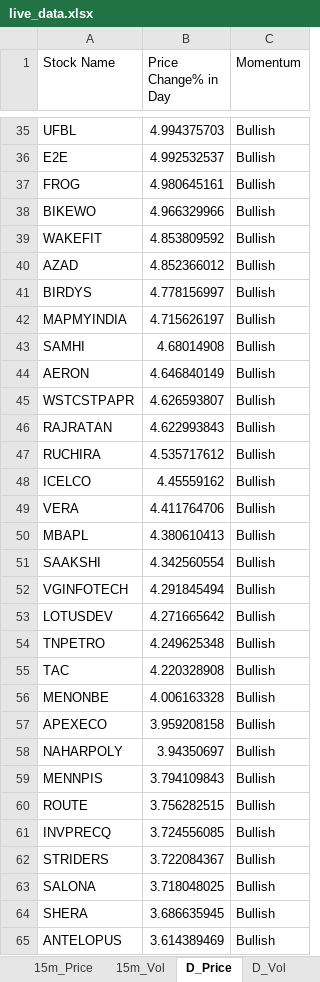
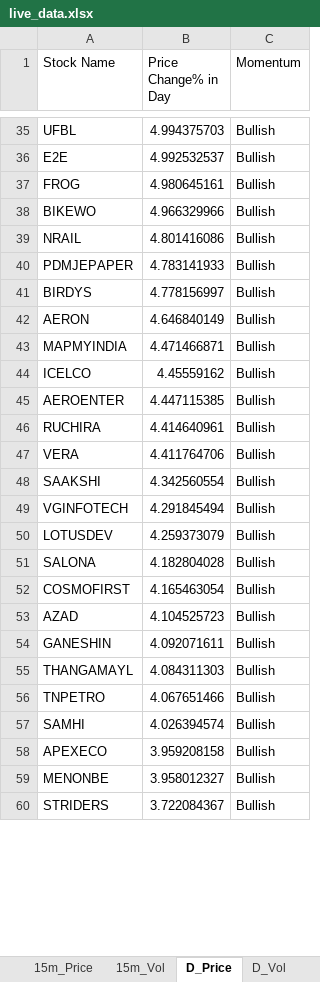
Before and after one commit to srbsharma92/priceAction2, an Excel workbook: data/live_data.xlsx, sheet D_Price, drawn as a sheet; only a part is shown, gaps mark what is left out; values as stored, in another font and other column widths than the file's, no borders; removed rows and columns are numbered as before the commit, all else as after; the diff covers the shown part only; the diff names each change by its address in the sheet, - before the commit and + after, or states it on an @@ line.

```diff
--- a/data/live_data.xlsx (sheet D_Price)
+++ b/data/live_data.xlsx (sheet D_Price)
-row 39: WAKEFIT | 4.853809592 | Bullish
-row 40: AZAD | 4.852366012 | Bullish
+row 39: NRAIL | 4.801416086 | Bullish
+row 40: PDMJEPAPER | 4.783141933 | Bullish
-row 42: MAPMYINDIA | 4.715626197 | Bullish
-row 43: SAMHI | 4.68014908 | Bullish
-row 45: WSTCSTPAPR | 4.626593807 | Bullish
-row 46: RAJRATAN | 4.622993843 | Bullish
-row 47: RUCHIRA | 4.535717612 | Bullish
+row 43: MAPMYINDIA | 4.471466871 | Bullish
+row 45: AEROENTER | 4.447115385 | Bullish
+row 46: RUCHIRA | 4.414640961 | Bullish
-row 50: MBAPL | 4.380610413 | Bullish
-B50 (Price Change% in Day): 4.271665642
+B50 (Price Change% in Day): 4.259373079
+row 51: SALONA | 4.182804028 | Bullish
+row 52: COSMOFIRST | 4.165463054 | Bullish
+row 53: AZAD | 4.104525723 | Bullish
+row 54: GANESHIN | 4.092071611 | Bullish
+row 55: THANGAMAYL | 4.084311303 | Bullish
-B56 (Price Change% in Day): 4.249625348
+B56 (Price Change% in Day): 4.067651466
-row 55: TAC | 4.220328908 | Bullish
-row 56: MENONBE | 4.006163328 | Bullish
+row 57: SAMHI | 4.026394574 | Bullish
-row 58: NAHARPOLY | 3.94350697 | Bullish
-row 59: MENNPIS | 3.794109843 | Bullish
-row 60: ROUTE | 3.756282515 | Bullish
-row 61: INVPRECQ | 3.724556085 | Bullish
+row 59: MENONBE | 3.958012327 | Bullish
-row 63: SALONA | 3.718048025 | Bullish
-row 64: SHERA | 3.686635945 | Bullish
-row 65: ANTELOPUS | 3.614389469 | Bullish
```
Also changed, not shown: 40 added rows, 33 removed rows and 12 edited cells elsewhere in this sheet, sheet 15m_Price, sheet 5m_Vol, sheet D_Vol, sheet 15m_Vol, sheet 5m_Price, sheet Opening, 1 more sheet.
